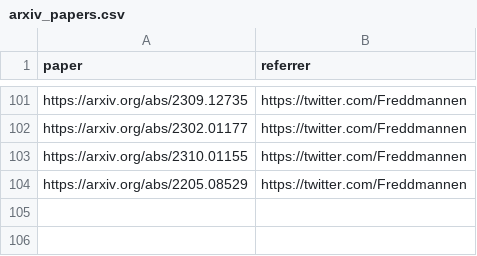
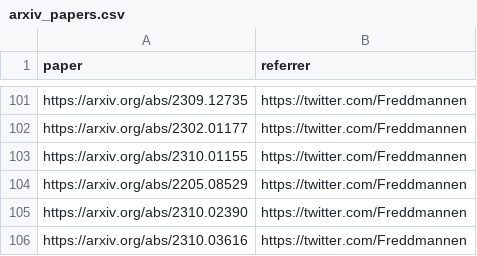
Before and after one commit to mev-fyi/data, a CSV file: data/links/research_papers/arxiv_papers.csv, drawn as a sheet; only a part is shown, gaps mark what is left out.

```diff
--- a/data/links/research_papers/arxiv_papers.csv
+++ b/data/links/research_papers/arxiv_papers.csv
@@ -104 +104,3 @@ https://arxiv.org/abs/2310.01155,https://twitter.com/Freddmannen
 https://arxiv.org/abs/2205.08529,https://twitter.com/Freddmannen
+https://arxiv.org/abs/2310.02390,https://twitter.com/Freddmannen
+https://arxiv.org/abs/2310.03616,https://twitter.com/Freddmannen
```
Also changed, not shown: data/links/articles.csv, data/links/articles_updated.csv, 4 other files.
